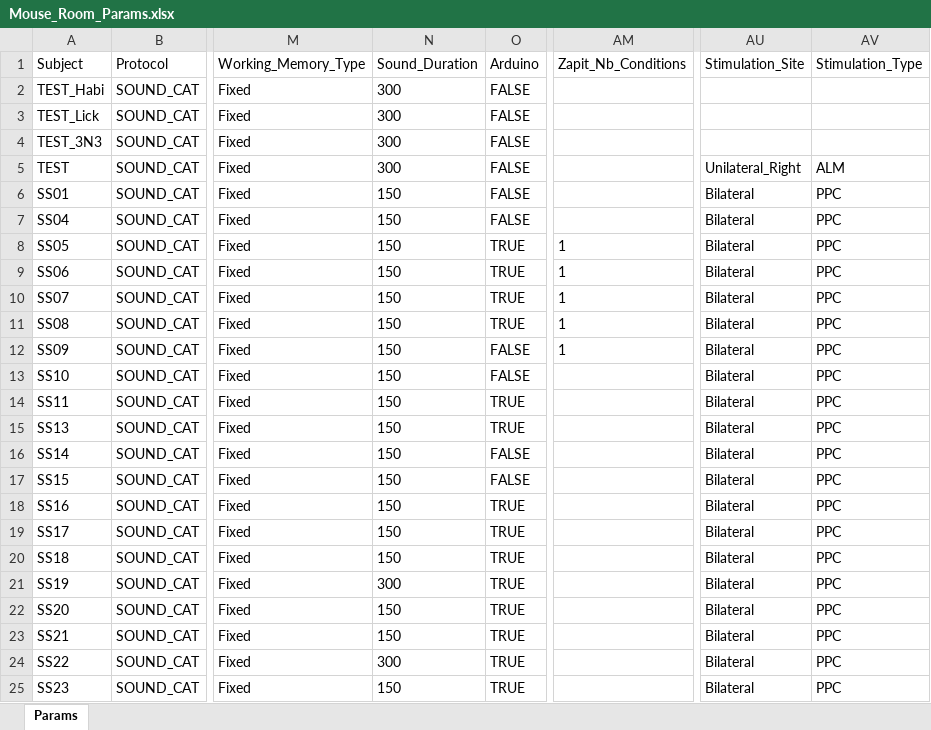
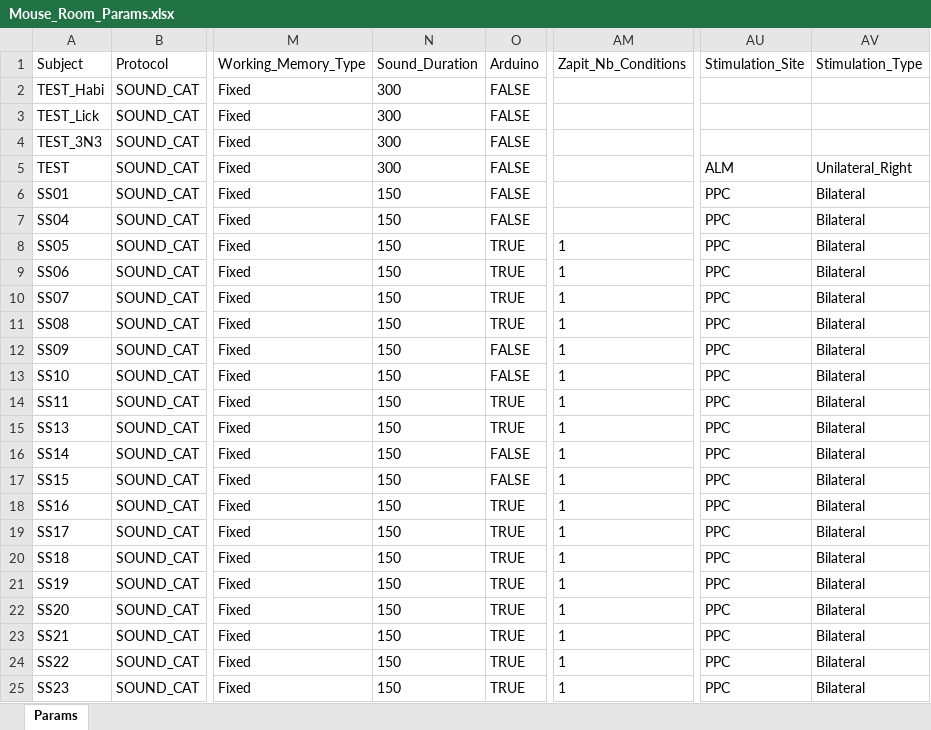
Before and after one commit to serkanshentyurk/behaviour_rig, an Excel workbook: Params/Mouse_Room_Params.xlsx, sheet Params, drawn as a sheet; only a part is shown, gaps mark what is left out; values as stored, in another font and other column widths than the file's, no borders; the diff names each change by its address in the sheet, - before the commit and + after, or states it on an @@ line.

Commit message:
opto param fixed

```diff
--- a/Params/Mouse_Room_Params.xlsx (sheet Params)
+++ b/Params/Mouse_Room_Params.xlsx (sheet Params)
-AU5 (Stimulation_Site): Unilateral_Right
+AU5 (Stimulation_Site): ALM
-AV5 (Stimulation_Type): ALM
+AV5 (Stimulation_Type): Unilateral_Right
-AU6:AU25 (Stimulation_Site): Bilateral
+AU6:AU25 (Stimulation_Site): PPC
-AV6:AV25 (Stimulation_Type): PPC
+AV6:AV25 (Stimulation_Type): Bilateral
-AM13:AM25 (Zapit_Nb_Conditions): (empty)
+AM13:AM25 (Zapit_Nb_Conditions): 1
-N21 (Sound_Duration): 300
+N21 (Sound_Duration): 150
-N24 (Sound_Duration): 300
+N24 (Sound_Duration): 150
```
